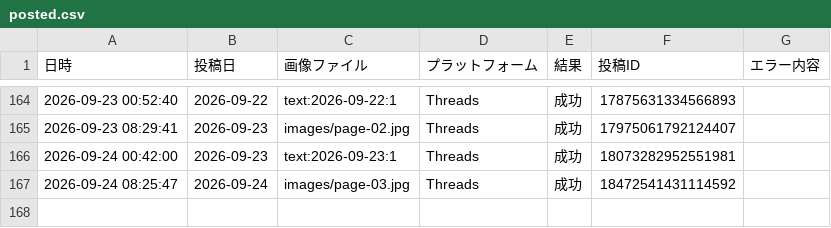
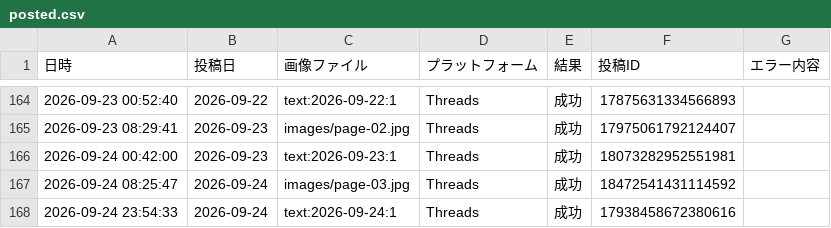
Before and after one commit to lienarc2635-dot/manga-autopost, a CSV file: logs/posted.csv, drawn as a sheet; only a part is shown, gaps mark what is left out.

```diff
--- a/logs/posted.csv
+++ b/logs/posted.csv
@@ -167 +167,2 @@
 2026-09-24 08:25:47,2026-09-24,images/page-03.jpg,Threads,成功,18472541431114592,
+2026-09-24 23:54:33,2026-09-24,text:2026-09-24:1,Threads,成功,17938458672380616,
```
